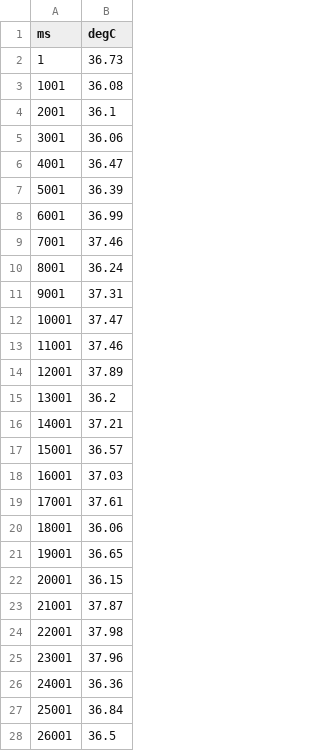
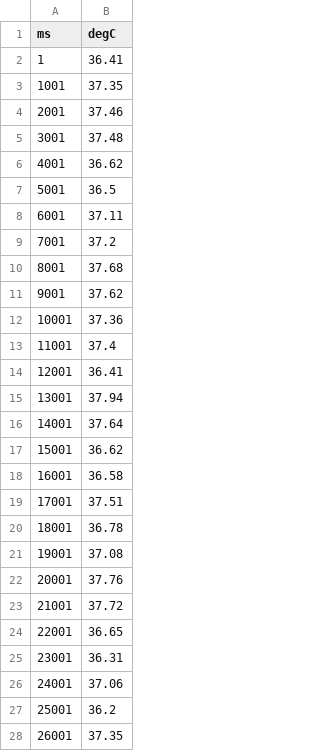
Before and after one commit to bcorgbio/class, a CSV file: Mugato_active.csv, drawn as a sheet; only a part is shown; the diff covers the shown part only.

```diff
--- a/Mugato_active.csv
+++ b/Mugato_active.csv
@@ -1,28 +1,28 @@
 ms,degC
-1,36.73
-1001,36.08
-2001,36.1
-3001,36.06
-4001,36.47
-5001,36.39
-6001,36.99
-7001,37.46
-8001,36.24
-9001,37.31
-10001,37.47
-11001,37.46
-12001,37.89
-13001,36.2
-14001,37.21
-15001,36.57
-16001,37.03
-17001,37.61
-18001,36.06
-19001,36.65
-20001,36.15
-21001,37.87
-22001,37.98
-23001,37.96
-24001,36.36
-25001,36.84
-26001,36.5
+1,36.41
+1001,37.35
+2001,37.46
+3001,37.48
+4001,36.62
+5001,36.5
+6001,37.11
+7001,37.2
+8001,37.68
+9001,37.62
+10001,37.36
+11001,37.4
+12001,36.41
+13001,37.94
+14001,37.64
+15001,36.62
+16001,36.58
+17001,37.51
+18001,36.78
+19001,37.08
+20001,37.76
+21001,37.72
+22001,36.65
+23001,36.31
+24001,37.06
+25001,36.2
+26001,37.35
```
Also changed, not shown: 72 edited cells elsewhere in this file, Derek_active.csv, Hansel_active.csv, 8 other files.
